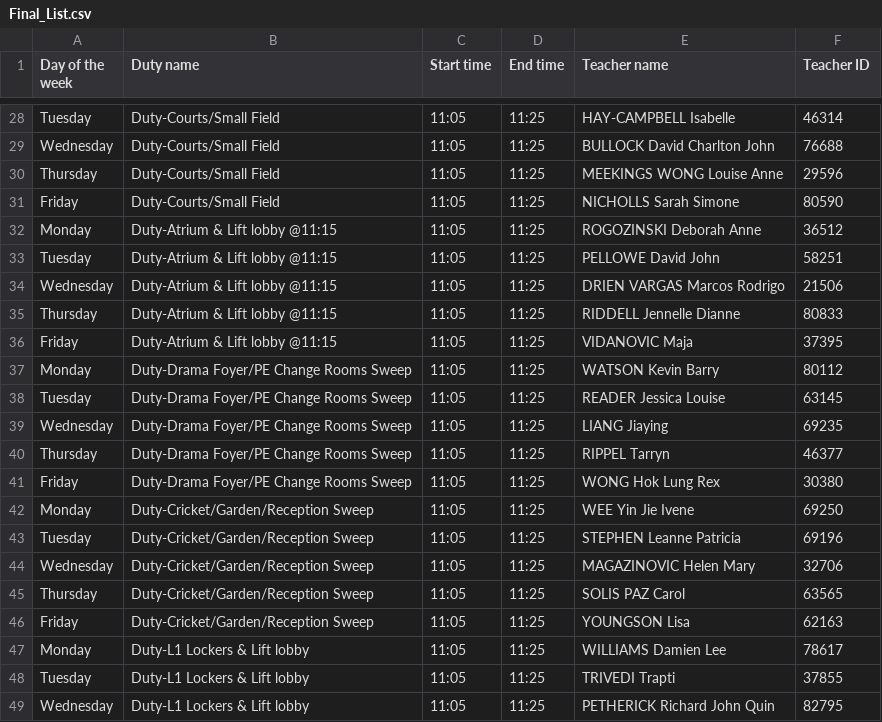
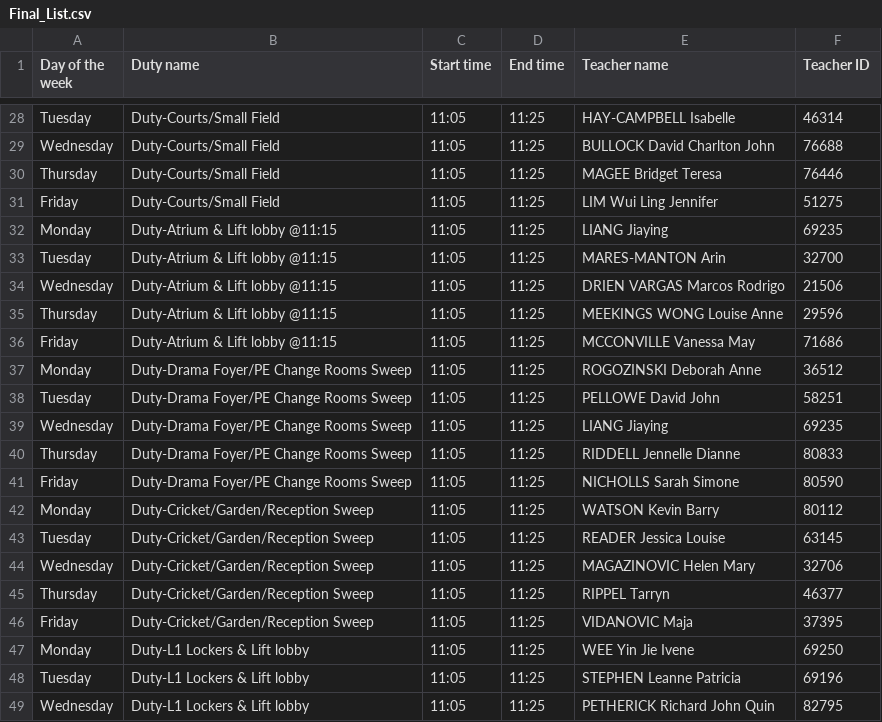
Before and after one commit to adityaharish218/Computer-Science-IA, a CSV file: Files/Final_List.csv, drawn as a sheet; only a part is shown, gaps mark what is left out; the diff covers the shown part only.

```diff
--- a/Files/Final_List.csv
+++ b/Files/Final_List.csv
@@ -29,21 +29,21 @@ Tuesday,Duty-Courts/Small Field ,11:05,11:25,HAY-CAMPBELL Isabelle,46314
 Wednesday,Duty-Courts/Small Field ,11:05,11:25,BULLOCK David Charlton John,76688
-Thursday,Duty-Courts/Small Field ,11:05,11:25,MEEKINGS WONG Louise Anne,29596
-Friday,Duty-Courts/Small Field ,11:05,11:25,NICHOLLS Sarah Simone,80590
-Monday,Duty-Atrium & Lift lobby @11:15,11:05,11:25,ROGOZINSKI Deborah Anne,36512
-Tuesday,Duty-Atrium & Lift lobby @11:15,11:05,11:25,PELLOWE David John,58251
+Thursday,Duty-Courts/Small Field ,11:05,11:25,MAGEE Bridget Teresa,76446
+Friday,Duty-Courts/Small Field ,11:05,11:25,LIM Wui Ling Jennifer,51275
+Monday,Duty-Atrium & Lift lobby @11:15,11:05,11:25,LIANG Jiaying,69235
+Tuesday,Duty-Atrium & Lift lobby @11:15,11:05,11:25,MARES-MANTON Arin,32700
 Wednesday,Duty-Atrium & Lift lobby @11:15,11:05,11:25,DRIEN VARGAS Marcos Rodrigo,21506
-Thursday,Duty-Atrium & Lift lobby @11:15,11:05,11:25,RIDDELL Jennelle Dianne,80833
-Friday,Duty-Atrium & Lift lobby @11:15,11:05,11:25,VIDANOVIC Maja,37395
-Monday,Duty-Drama Foyer/PE Change Rooms Sweep,11:05,11:25,WATSON Kevin Barry,80112
-Tuesday,Duty-Drama Foyer/PE Change Rooms Sweep,11:05,11:25,READER Jessica Louise,63145
+Thursday,Duty-Atrium & Lift lobby @11:15,11:05,11:25,MEEKINGS WONG Louise Anne,29596
+Friday,Duty-Atrium & Lift lobby @11:15,11:05,11:25,MCCONVILLE Vanessa May,71686
+Monday,Duty-Drama Foyer/PE Change Rooms Sweep,11:05,11:25,ROGOZINSKI Deborah Anne,36512
+Tuesday,Duty-Drama Foyer/PE Change Rooms Sweep,11:05,11:25,PELLOWE David John,58251
 Wednesday,Duty-Drama Foyer/PE Change Rooms Sweep,11:05,11:25,LIANG Jiaying,69235
-Thursday,Duty-Drama Foyer/PE Change Rooms Sweep,11:05,11:25,RIPPEL Tarryn,46377
-Friday,Duty-Drama Foyer/PE Change Rooms Sweep,11:05,11:25,WONG Hok Lung Rex,30380
-Monday,Duty-Cricket/Garden/Reception Sweep,11:05,11:25,WEE Yin Jie Ivene,69250
-Tuesday,Duty-Cricket/Garden/Reception Sweep,11:05,11:25,STEPHEN Leanne Patricia,69196
+Thursday,Duty-Drama Foyer/PE Change Rooms Sweep,11:05,11:25,RIDDELL Jennelle Dianne,80833
+Friday,Duty-Drama Foyer/PE Change Rooms Sweep,11:05,11:25,NICHOLLS Sarah Simone,80590
+Monday,Duty-Cricket/Garden/Reception Sweep,11:05,11:25,WATSON Kevin Barry,80112
+Tuesday,Duty-Cricket/Garden/Reception Sweep,11:05,11:25,READER Jessica Louise,63145
 Wednesday,Duty-Cricket/Garden/Reception Sweep,11:05,11:25,MAGAZINOVIC Helen Mary,32706
-Thursday,Duty-Cricket/Garden/Reception Sweep,11:05,11:25,SOLIS PAZ Carol,63565
-Friday,Duty-Cricket/Garden/Reception Sweep,11:05,11:25,YOUNGSON Lisa,62163
-Monday,Duty-L1 Lockers & Lift lobby,11:05,11:25,WILLIAMS Damien Lee,78617
-Tuesday,Duty-L1 Lockers & Lift lobby,11:05,11:25,TRIVEDI Trapti,37855
+Thursday,Duty-Cricket/Garden/Reception Sweep,11:05,11:25,RIPPEL Tarryn,46377
+Friday,Duty-Cricket/Garden/Reception Sweep,11:05,11:25,VIDANOVIC Maja,37395
+Monday,Duty-L1 Lockers & Lift lobby,11:05,11:25,WEE Yin Jie Ivene,69250
+Tuesday,Duty-L1 Lockers & Lift lobby,11:05,11:25,STEPHEN Leanne Patricia,69196
 Wednesday,Duty-L1 Lockers & Lift lobby,11:05,11:25,PETHERICK Richard John Quin,82795
```
Also changed, not shown: 3 added rows, 1 removed row and 82 edited cells elsewhere in this file.
